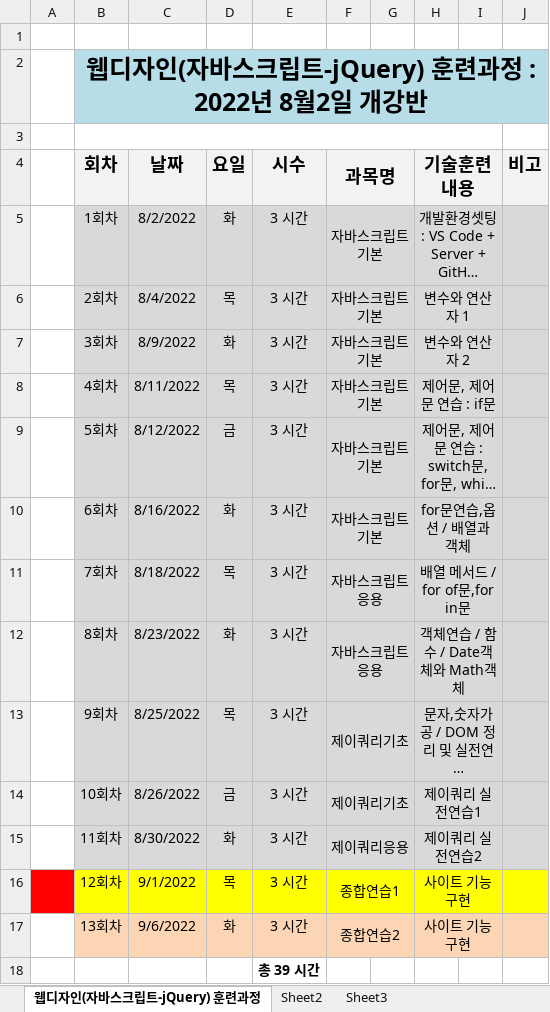
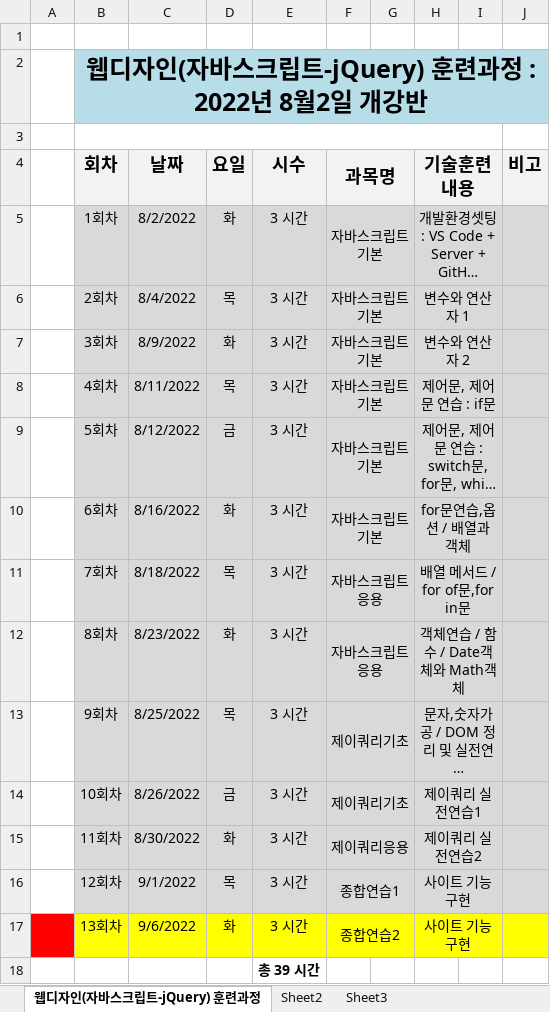
Before and after one commit to tombap8/TOMCO5, an Excel workbook: 000.커리큐럼/GITA22-JSjQ08-일단위상세일정.xlsx, sheet 웹디자인(자바스크립트-jQuery) 훈련과정, drawn as a sheet; long unchanged cells end in …; values as stored, in another font and other column widths than the file's, no borders; the diff names each change by its address in the sheet, - before the commit and + after, or states it on an @@ line.

```diff
--- a/000.커리큐럼/GITA22-JSjQ08-일단위상세일정.xlsx (sheet 웹디자인(자바스크립트-jQuery) 훈련과정)
+++ b/000.커리큐럼/GITA22-JSjQ08-일단위상세일정.xlsx (sheet 웹디자인(자바스크립트-jQuery) 훈련과정)
-A16 fill: #FF0000
+A16 fill: none
-B16:J16 fill: #FFFF00
+B16:J16 fill: #D9D9D9
-A17 fill: none
+A17 fill: #FF0000
-B17:J17 fill: #FCD5B5
+B17:J17 fill: #FFFF00
```
Also changed, not shown: 2 other files.
